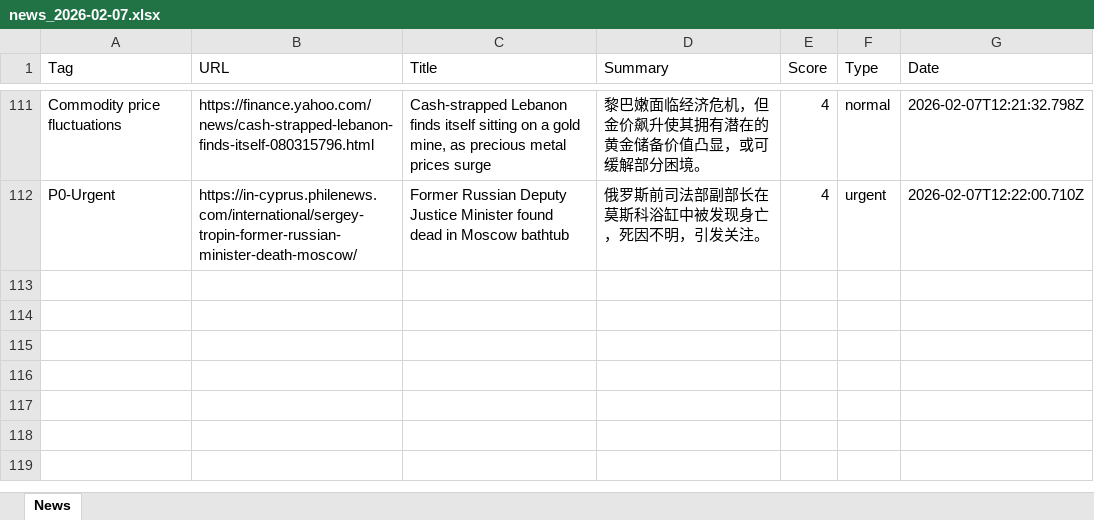
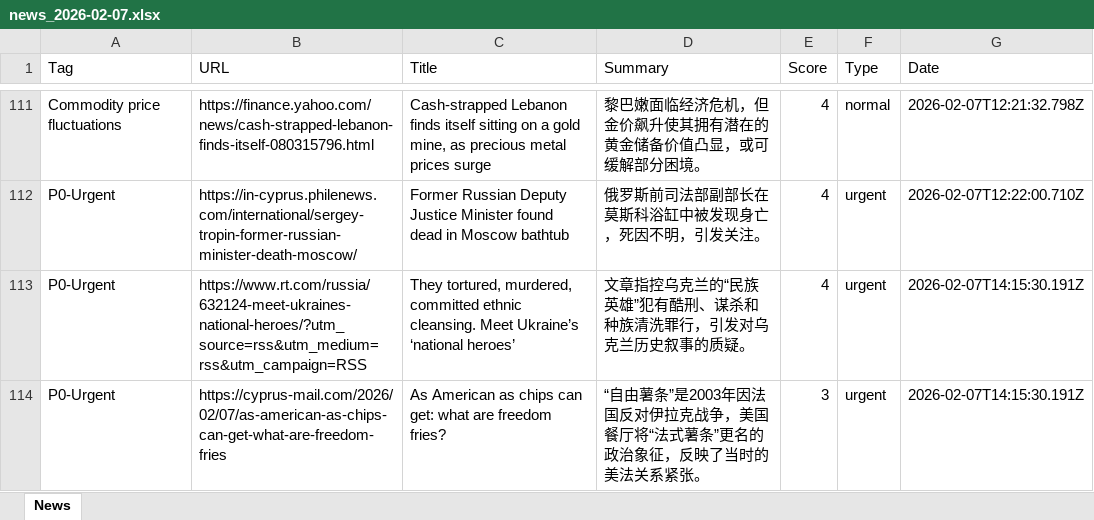
Before and after one commit to FireTigerStudio/-InoreaderAI, an Excel workbook: data/news_2026-02-07.xlsx, sheet News, drawn as a sheet; only a part is shown, gaps mark what is left out; values as stored, in another font and other column widths than the file's, no borders; the diff names each change by its address in the sheet, - before the commit and + after, or states it on an @@ line.

```diff
--- a/data/news_2026-02-07.xlsx (sheet News)
+++ b/data/news_2026-02-07.xlsx (sheet News)
+row 113: P0-Urgent | https://www.rt.com/russia/632124-meet-ukraines-national-heroes/?utm_source=rss&utm_medium=rss&utm_campaign=RSS | They tortured, murdered, committed ethnic cleansing. Meet Ukraine’s ‘national heroes’ | 文章指控乌克兰的“民族英雄”犯有酷刑、谋杀和种族清洗罪行，引发对乌克兰历史叙事的质疑。 | 4 | urgent | 2026-02-07T14:15:30.191Z
+row 114: P0-Urgent | https://cyprus-mail.com/2026/02/07/as-american-as-chips-can-get-what-are-freedom-fries | As American as chips can get: what are freedom fries? | “自由薯条”是2003年因法国反对伊拉克战争，美国餐厅将“法式薯条”更名的政治象征，反映了当时的美法关系紧张。 | 3 | urgent | 2026-02-07T14:15:30.191Z
```
Also changed, not shown: docs/data/news_2026-02-07.xlsx, 2 other files.
